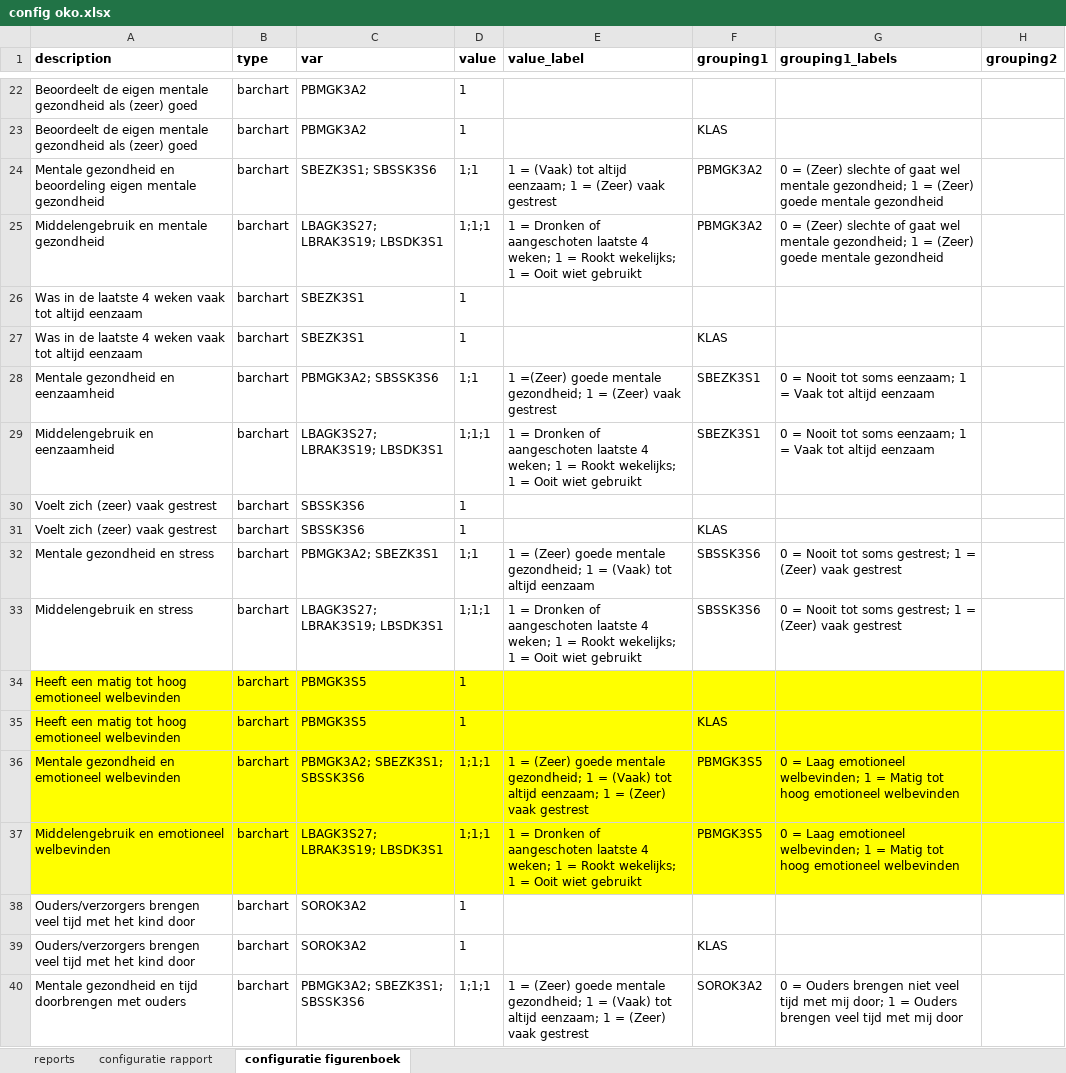
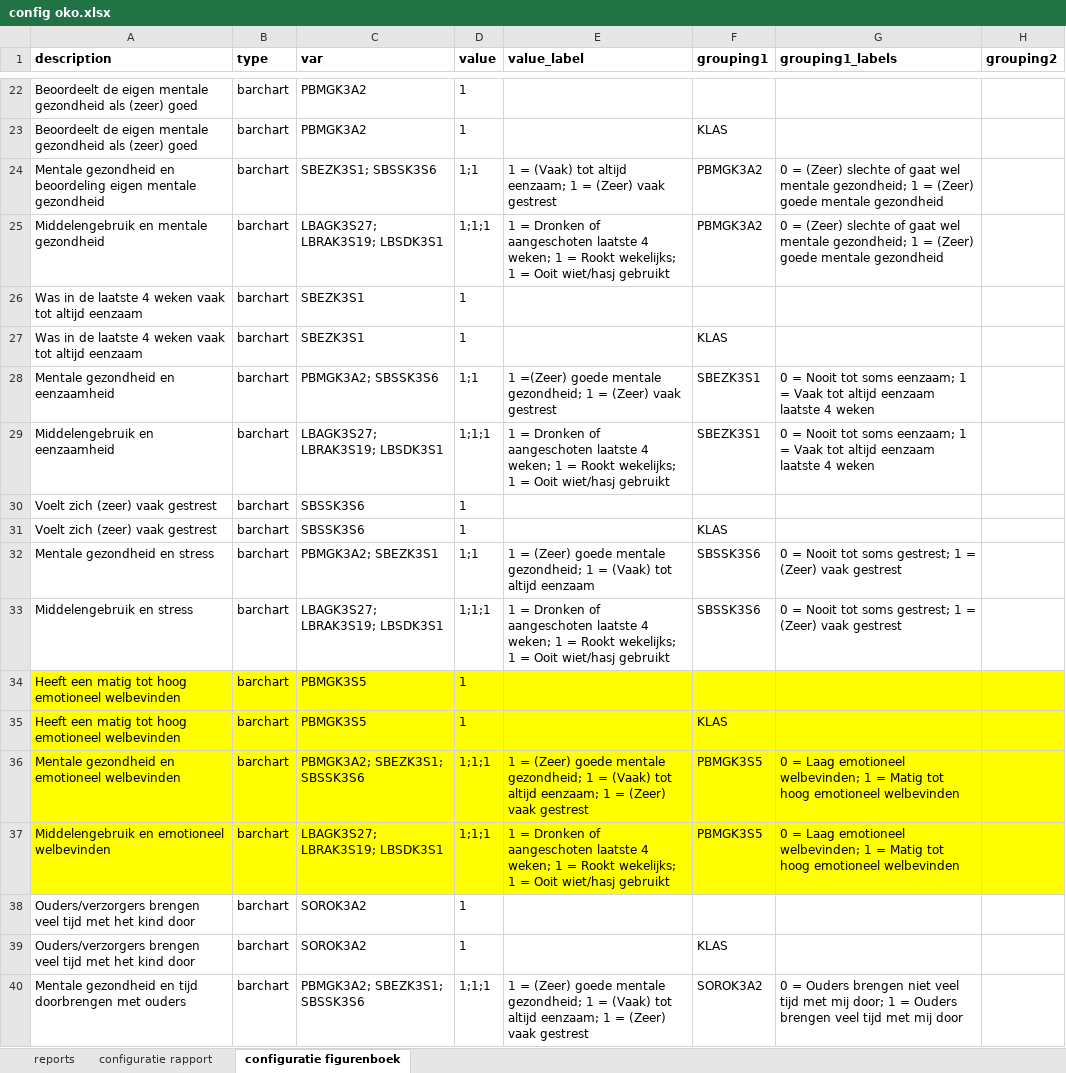
Before and after one commit to ggdatascience/reports_excel_to_powerpoint, an Excel workbook: oko/config oko.xlsx, sheet configuratie figurenboek, drawn as a sheet; only a part is shown, gaps mark what is left out; values as stored, in another font and other column widths than the file's, no borders; the diff covers the shown part only; the diff names each change by its address in the sheet, - before the commit and + after, or states it on an @@ line.

Commit message:
Labels gecorrigeerd in configuratie figurenboek en indicatoren houding ouders t.o.v. roken en vapen gewijzigd in rapportconfiguratie zodat de volgorde van de labels logischer is.

```diff
--- a/oko/config oko.xlsx (sheet configuratie figurenboek)
+++ b/oko/config oko.xlsx (sheet configuratie figurenboek)
-E25 (value_label): …= Ooit wiet gebruikt
+E25 (value_label): …= Ooit wiet/hasj gebruikt
-G28:G29 (grouping1_labels): …altijd eenzaam
+G28:G29 (grouping1_labels): …altijd eenzaam laatste 4 weken
-E29 (value_label): …= Ooit wiet gebruikt
+E29 (value_label): …= Ooit wiet/hasj gebruikt
-E33 (value_label): …= Ooit wiet gebruikt
+E33 (value_label): …= Ooit wiet/hasj gebruikt
-E37 (value_label): …= Ooit wiet gebruikt
+E37 (value_label): …= Ooit wiet/hasj gebruikt
```
Also changed, not shown: 35 edited cells elsewhere in this sheet, sheet configuratie rapport.
